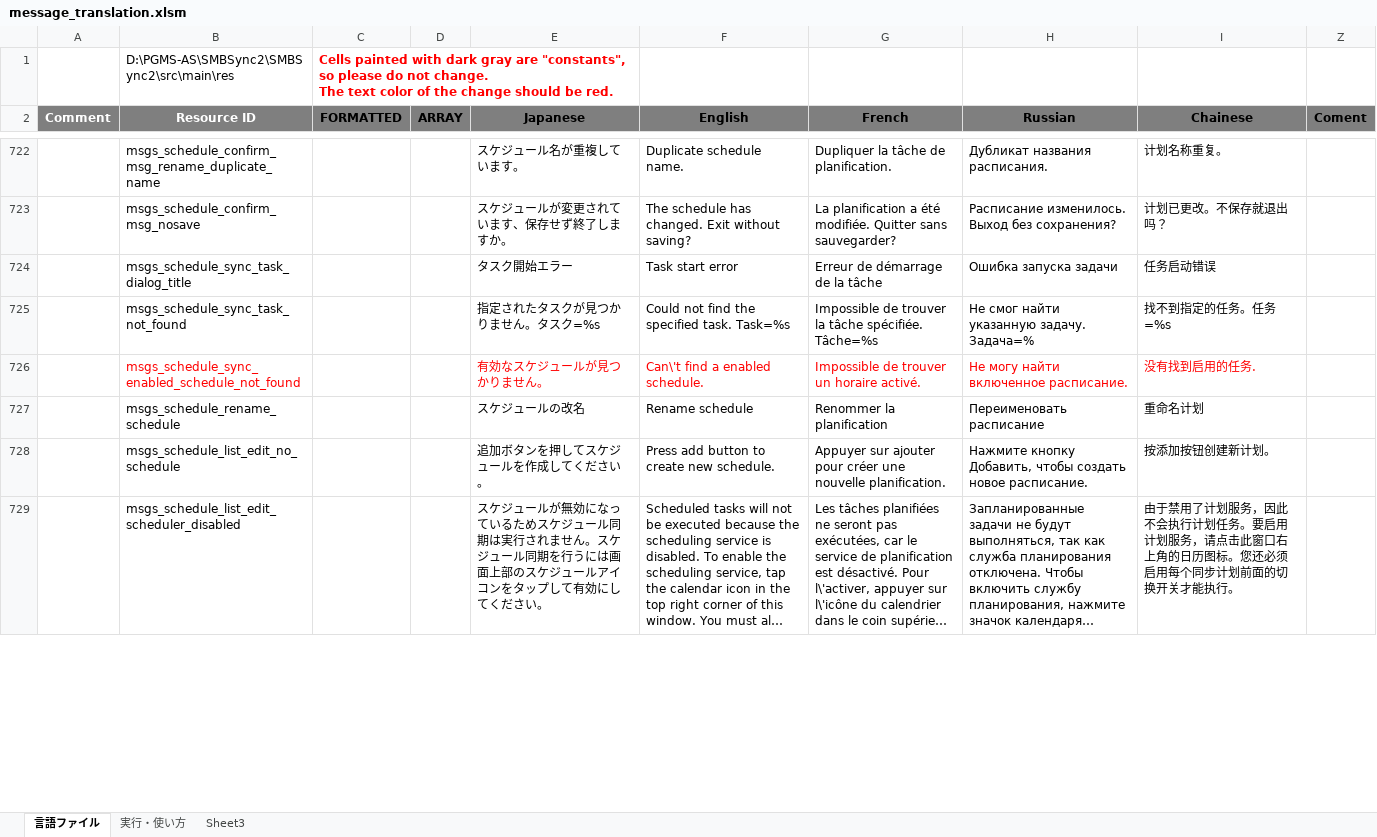
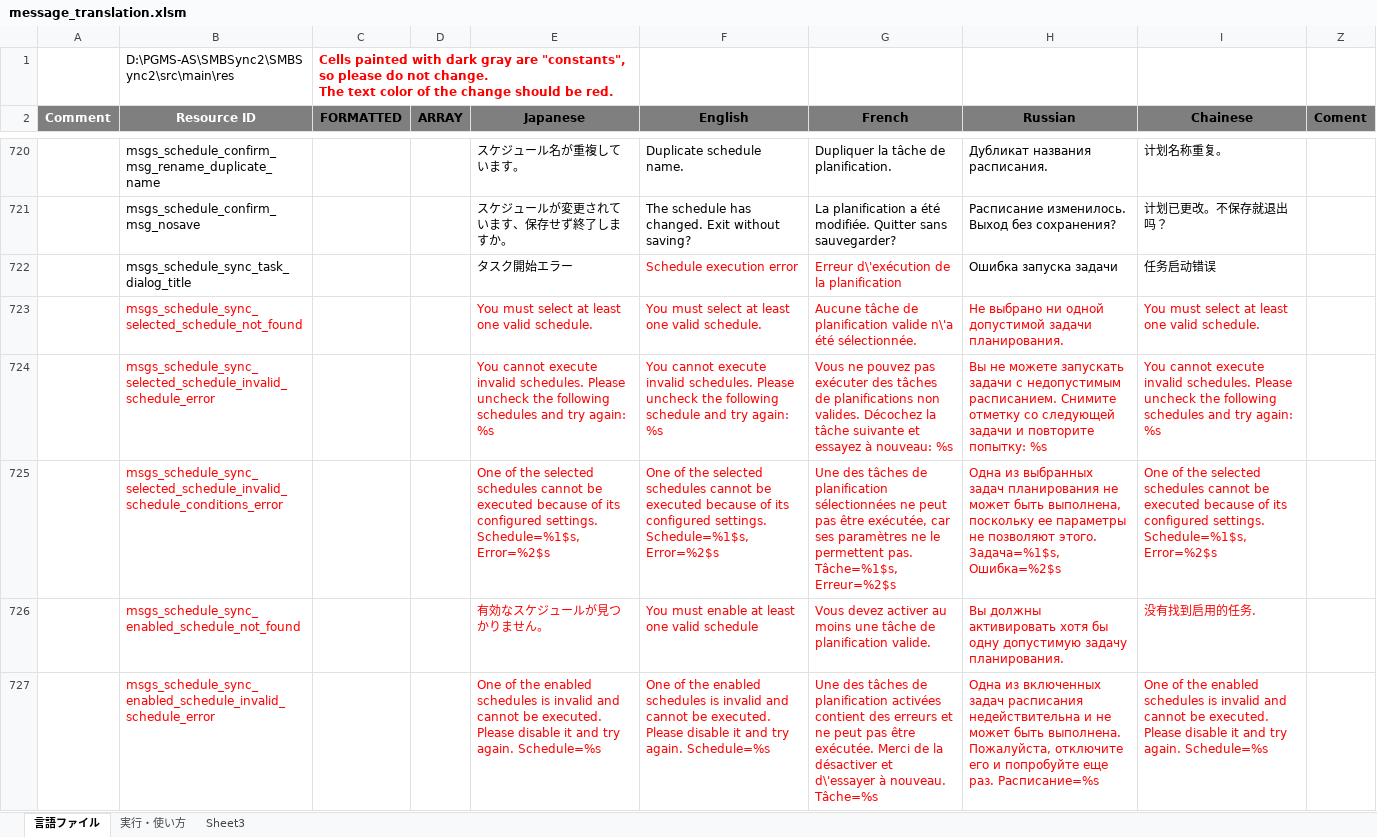
Before and after one commit to Sentaroh/SMBSync2, an Excel workbook: message_translation.xlsm, sheet 言語ファイル, drawn as a sheet; only a part is shown, gaps mark what is left out; the shorter side is filled out with more unchanged rows; long unchanged cells end in …; values as stored, in another font and other column widths than the file's, no borders; charts and pictures not drawn; removed rows and columns are numbered as before the commit, all else as after; the diff covers the shown part only; the diff names each change by its address in the sheet, - before the commit and + after, or states it on an @@ line.

Commit message:
Proper fixes for start schedules button + various bugs + translations
- hide top execute schedule button when no VALID schedule item is enabled
- if there are non valid schedule items enabled, display a more comprehensive error message when top execute schedule button is pressed
- hide top execute schedule button in select mode when there are no valid schedules
- if there is an invalid schedule item in the selected schedules, display error message when top execute schedule button is pressed
this allows users to better understand the way button work + reduces checks in the code + ensure the proper check in the execute method
- hide right shedule execute buttons for non valid schedules
- properly detect and display the dialogs with complete info for all exception errors when top execute schedule button is pressed
- properly display the state of invalid schedules in main schedule tab when they also have invalid name length
- properly detect and display all errors + disdable edit schedules when they are invalid for any reason
- properly detect and display error info of all invalid cases in all dialogs: create new schedule, edit schedule, rename schedule, copy schedule
- properly refresh the top execute schedule button when schedule items are updated/changed
- properly display the schedule rename warning in normal text color and not error color (to also match the way it is for sync tasks)
- always display the schedule rename warning even when there are errors then when they are corrected (previously it disappeared)
this also matches the sync task way
- fix a few Lint Error Warnings related to string formatting
- fix a chinese translation error that would cause a crash (missing formatter item)
- remove unused string messages from xml layout
- shorter schedule error messages to better fit in one line
- fix french translations of new entries

```diff
--- a/message_translation.xlsm (sheet 言語ファイル)
+++ b/message_translation.xlsm (sheet 言語ファイル)
-F722 (English): Task start error
+F722 (English): Schedule execution error
-F722:G722 text colour: black
+F722:G722 text colour: #FF0000
-G722 (French): Erreur de démarrage de la tâche
+G722 (French): Erreur d\'exécution de la planification
-row 725:  | msgs_schedule_sync_task_not_found |  |  | 指定されたタスクが見つかりません。タスク=%s | Could not find the specified task. Task=%s | Impossible de trouver la tâche spécifiée. Tâche=%s | Не смог найти указанную задачу. Задача=% | 找不到指定的任务。任务=%s
+row 723:  | msgs_schedule_sync_selected_schedule_not_found |  |  | You must select at least one valid schedule. | You must select at least one valid schedule. | Aucune tâche de planification valide n\'a été sélectionnée. | Не выбрано ни одной допустимой задачи планирования. | You must select at least one valid schedule.
+row 724:  | msgs_schedule_sync_selected_schedule_invalid_schedule_error |  |  | You cannot execute invalid schedules. Please uncheck the following schedules and try again: %s | You cannot execute invalid schedules. Please uncheck the following schedule and try again: %s | Vous ne pouvez pas exécuter des tâches de planifications non valides. Décochez la tâche suivante et essayez à nouveau: %s | Вы не можете запускать задачи с недопустимым расписанием. Снимите отметку со следующей задачи и повторите попытку: %s | You cannot execute invalid schedules. Please uncheck the following schedules and try again: %s
+row 725:  | msgs_schedule_sync_selected_schedule_invalid_schedule_conditions_error |  |  | One of the selected schedules cannot be executed because of its configured settings. Schedule=%1$s, Error=%2$s | One of the selected schedules cannot be executed because of its configured settings. Schedule=%1$s, Error=%2$s | Une des tâches de planification sélectionnées ne peut pas être exécutée, car ses paramètres ne le permettent pas. Tâche=%1$s, Erreur=%2$s | Одна из выбранных задач планирования не может быть выполнена, поскольку ее параметры не позволяют этого. Задача=%1$s, Ошибка=%2$s | One of the selected schedules cannot be executed because of its configured settings. Schedule=%1$s, Error=%2$s
-F726 (English): Can\'t find a enabled schedule.
+F726 (English): You must enable at least one valid schedule
-G726 (French): Impossible de trouver un horaire activé.
+G726 (French): Vous devez activer au moins une tâche de planification valide.
-H726 (Russian): Не могу найти включенное расписание.
+H726 (Russian): Вы должны активировать хотя бы одну допустимую задачу планирования.
+row 727:  | msgs_schedule_sync_enabled_schedule_invalid_schedule_error |  |  | One of the enabled schedules is invalid and cannot be executed. Please disable it and try again. Schedule=%s | One of the enabled schedules is invalid and cannot be executed. Please disable it and try again. Schedule=%s | Une des tâches de planification activées contient des erreurs et ne peut pas être exécutée. Merci de la désactiver et d\'essayer à nouveau. Tâche=%s | Одна из включенных задач расписания недействительна и не может быть выполнена. Пожалуйста, отключите его и попробуйте еще раз. Расписание=%s | One of the enabled schedules is invalid and cannot be executed. Please disable it and try again. Schedule=%s
```
Also changed, not shown: 1 added row, 2 removed rows, 17 edited cells and cell formats elsewhere in this sheet, charts or pictures, 10 other files.
